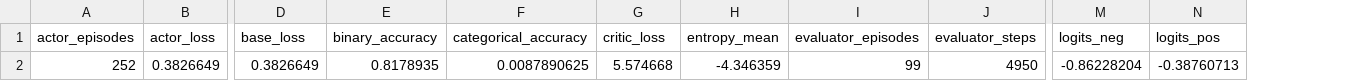
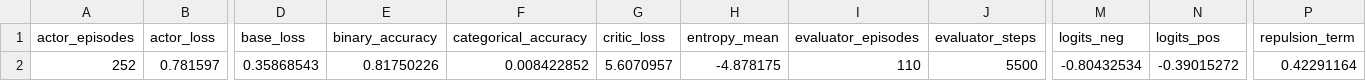
Before and after one commit to leo-step/sgcrl, a CSV file: logs/contrastive_cpc_point_Impossible_42/logs/learner/logs.csv, drawn as a sheet; only a part is shown, gaps mark what is left out; the diff covers the shown part only; the diff names each change by its address in the sheet, - before the commit and + after, or states it on an @@ line.

```diff
--- a/logs/contrastive_cpc_point_Impossible_42/logs/learner/logs.csv
+++ b/logs/contrastive_cpc_point_Impossible_42/logs/learner/logs.csv
+column P (repulsion_term), row 2: 0.42291164
-B2 (actor_loss): 0.3826649
+B2 (actor_loss): 0.781597
-D2 (base_loss): 0.3826649
+D2 (base_loss): 0.35868543
-E2 (binary_accuracy): 0.8178935
+E2 (binary_accuracy): 0.81750226
-F2 (categorical_accuracy): 0.0087890625
+F2 (categorical_accuracy): 0.008422852
-G2 (critic_loss): 5.574668
+G2 (critic_loss): 5.6070957
-H2 (entropy_mean): -4.346359
+H2 (entropy_mean): -4.878175
-I2 (evaluator_episodes): 99
+I2 (evaluator_episodes): 110
-J2 (evaluator_steps): 4950
+J2 (evaluator_steps): 5500
-M2 (logits_neg): -0.86228204
+M2 (logits_neg): -0.80432534
-N2 (logits_pos): -0.38760713
+N2 (logits_pos): -0.39015272
```
Also changed, not shown: 1 edited cell elsewhere in this file, logs/contrastive_cpc_point_Impossible_42/logs/actor/logs.csv, traj_point_Impossible_seed1730266252.csv, 18 other files.
